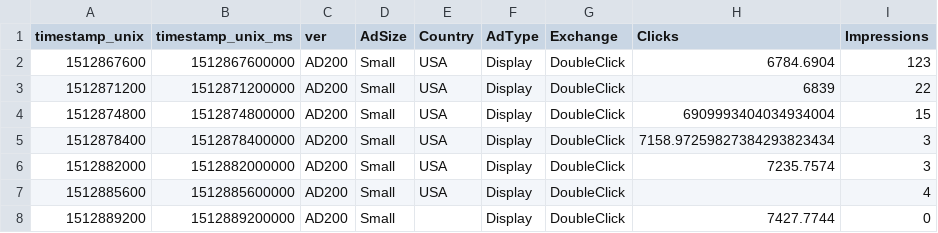
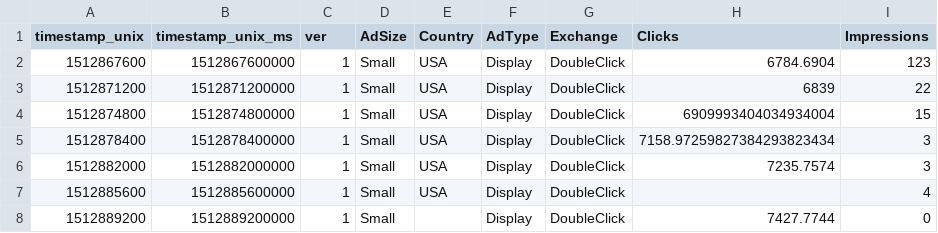
Before and after one commit to anodot/daria, a CSV file: test-datasets/test.csv, drawn as a sheet; only a part is shown; the diff names each change by its address in the sheet, - before the commit and + after, or states it on an @@ line.

Commit message:
numeric dimensions value test

```diff
--- a/test-datasets/test.csv
+++ b/test-datasets/test.csv
-C2:C8 (ver): AD200
+C2:C8 (ver): 1
```
Also changed, not shown: test-datasets/test_mongo.csv, 9 other files.
